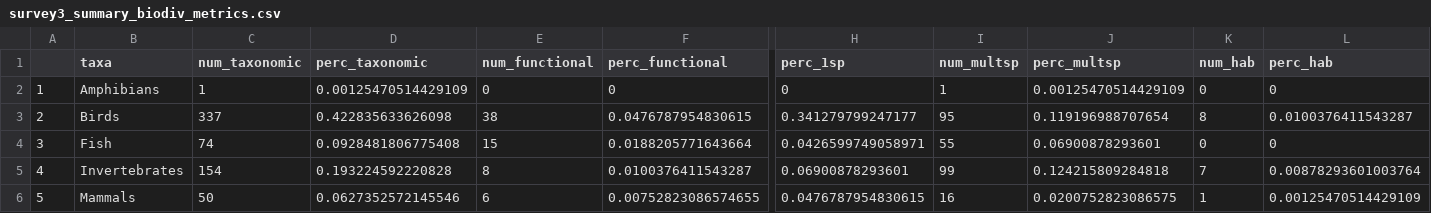
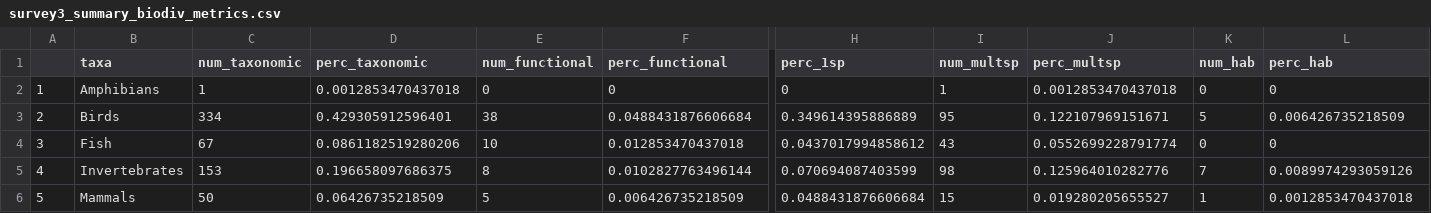
Before and after one commit to hovisci/MCBD, a CSV file: results/survey3_summary_biodiv_metrics.csv, drawn as a sheet; only a part is shown, gaps mark what is left out; the diff covers the shown part only; the diff names each change by its address in the sheet, - before the commit and + after, or states it on an @@ line.

```diff
--- a/results/survey3_summary_biodiv_metrics.csv
+++ b/results/survey3_summary_biodiv_metrics.csv
-D2 (perc_taxonomic): 0.00125470514429109
+D2 (perc_taxonomic): 0.0012853470437018
-J2 (perc_multsp): 0.00125470514429109
+J2 (perc_multsp): 0.0012853470437018
-C3 (num_taxonomic): 337
+C3 (num_taxonomic): 334
-D3 (perc_taxonomic): 0.422835633626098
+D3 (perc_taxonomic): 0.429305912596401
-F3 (perc_functional): 0.0476787954830615
+F3 (perc_functional): 0.0488431876606684
-H3 (perc_1sp): 0.341279799247177
+H3 (perc_1sp): 0.349614395886889
-J3 (perc_multsp): 0.119196988707654
+J3 (perc_multsp): 0.122107969151671
-K3 (num_hab): 8
+K3 (num_hab): 5
-L3 (perc_hab): 0.0100376411543287
+L3 (perc_hab): 0.006426735218509
-C4 (num_taxonomic): 74
+C4 (num_taxonomic): 67
-D4 (perc_taxonomic): 0.0928481806775408
+D4 (perc_taxonomic): 0.0861182519280206
-E4 (num_functional): 15
+E4 (num_functional): 10
-F4 (perc_functional): 0.0188205771643664
+F4 (perc_functional): 0.012853470437018
-H4 (perc_1sp): 0.0426599749058971
+H4 (perc_1sp): 0.0437017994858612
-I4 (num_multsp): 55
+I4 (num_multsp): 43
-J4 (perc_multsp): 0.06900878293601
+J4 (perc_multsp): 0.0552699228791774
-C5 (num_taxonomic): 154
+C5 (num_taxonomic): 153
-D5 (perc_taxonomic): 0.193224592220828
+D5 (perc_taxonomic): 0.196658097686375
-F5 (perc_functional): 0.0100376411543287
+F5 (perc_functional): 0.0102827763496144
-H5 (perc_1sp): 0.06900878293601
+H5 (perc_1sp): 0.070694087403599
-I5 (num_multsp): 99
+I5 (num_multsp): 98
-J5 (perc_multsp): 0.124215809284818
+J5 (perc_multsp): 0.125964010282776
-L5 (perc_hab): 0.00878293601003764
+L5 (perc_hab): 0.0089974293059126
-D6 (perc_taxonomic): 0.0627352572145546
+D6 (perc_taxonomic): 0.06426735218509
-E6 (num_functional): 6
+E6 (num_functional): 5
-F6 (perc_functional): 0.00752823086574655
+F6 (perc_functional): 0.006426735218509
-H6 (perc_1sp): 0.0476787954830615
+H6 (perc_1sp): 0.0488431876606684
-I6 (num_multsp): 16
+I6 (num_multsp): 15
-J6 (perc_multsp): 0.0200752823086575
+J6 (perc_multsp): 0.019280205655527
-L6 (perc_hab): 0.00125470514429109
+L6 (perc_hab): 0.0012853470437018
```
Also changed, not shown: 15 edited cells elsewhere in this file, data/survey3_cleaned.csv, results/survey3_summary_number_taxa.csv, 2 other files.
